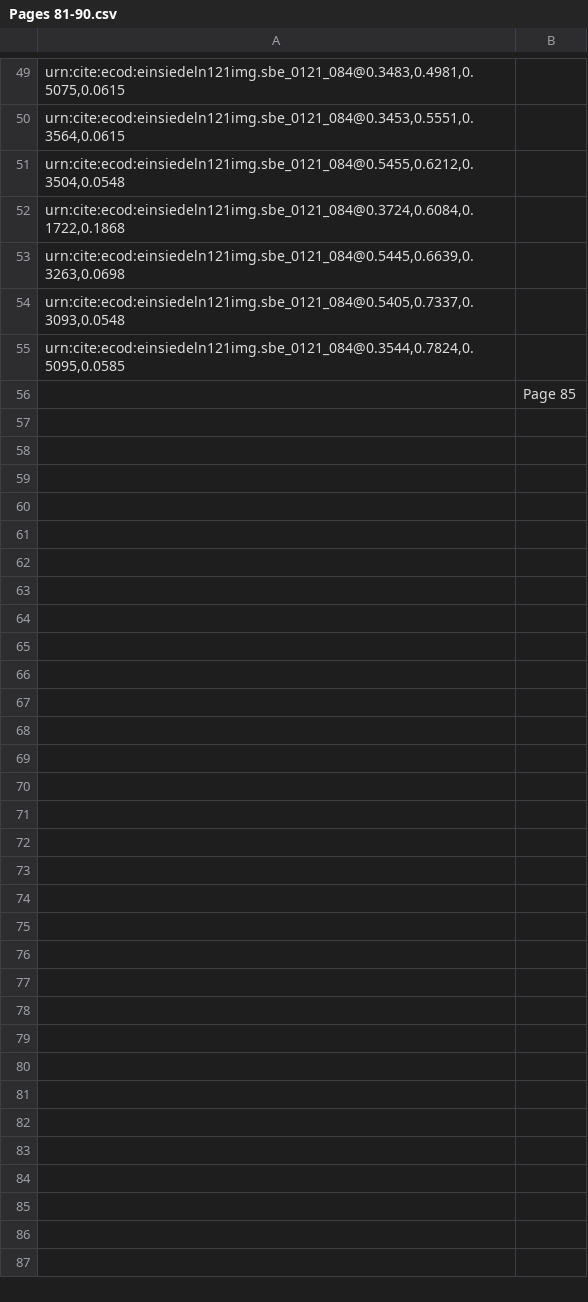
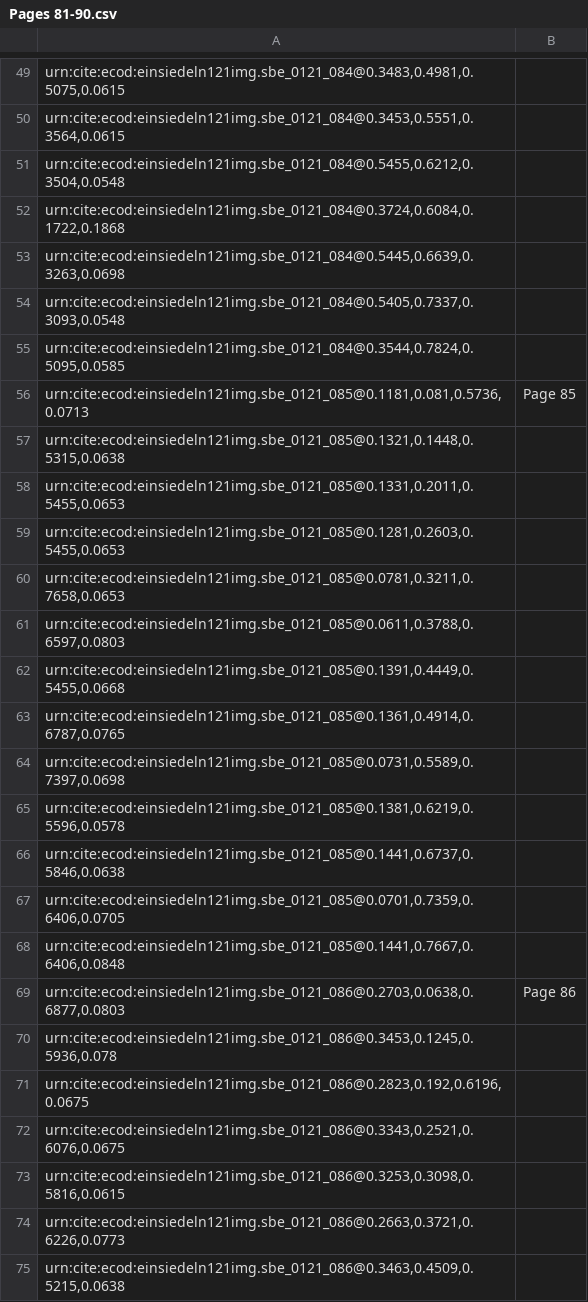
Before and after one commit to HCMID/chant, a CSV file: indices/Pages 81-90.csv, drawn as a sheet; only a part is shown, gaps mark what is left out; the diff covers the shown part only; the diff names each change by its address in the sheet, - before the commit and + after, or states it on an @@ line.

Commit message:
Update Pages 81-90.csv

```diff
--- a/indices/Pages 81-90.csv
+++ b/indices/Pages 81-90.csv
-A56: (empty)
+A56: urn:cite:ecod:einsiedeln121img.sbe_0121_085@0.1181,0.081,0.5736,0.0713
+row 57: urn:cite:ecod:einsiedeln121img.sbe_0121_085@0.1321,0.1448,0.5315,0.0638
+row 58: urn:cite:ecod:einsiedeln121img.sbe_0121_085@0.1331,0.2011,0.5455,0.0653
+row 59: urn:cite:ecod:einsiedeln121img.sbe_0121_085@0.1281,0.2603,0.5455,0.0653
+row 60: urn:cite:ecod:einsiedeln121img.sbe_0121_085@0.0781,0.3211,0.7658,0.0653
+row 61: urn:cite:ecod:einsiedeln121img.sbe_0121_085@0.0611,0.3788,0.6597,0.0803
+row 62: urn:cite:ecod:einsiedeln121img.sbe_0121_085@0.1391,0.4449,0.5455,0.0668
+row 63: urn:cite:ecod:einsiedeln121img.sbe_0121_085@0.1361,0.4914,0.6787,0.0765
+row 64: urn:cite:ecod:einsiedeln121img.sbe_0121_085@0.0731,0.5589,0.7397,0.0698
+row 65: urn:cite:ecod:einsiedeln121img.sbe_0121_085@0.1381,0.6219,0.5596,0.0578
+row 66: urn:cite:ecod:einsiedeln121img.sbe_0121_085@0.1441,0.6737,0.5846,0.0638
+row 67: urn:cite:ecod:einsiedeln121img.sbe_0121_085@0.0701,0.7359,0.6406,0.0705
+row 68: urn:cite:ecod:einsiedeln121img.sbe_0121_085@0.1441,0.7667,0.6406,0.0848
+row 69: urn:cite:ecod:einsiedeln121img.sbe_0121_086@0.2703,0.0638,0.6877,0.0803 | Page 86
+row 70: urn:cite:ecod:einsiedeln121img.sbe_0121_086@0.3453,0.1245,0.5936,0.078
+row 71: urn:cite:ecod:einsiedeln121img.sbe_0121_086@0.2823,0.192,0.6196,0.0675
+row 72: urn:cite:ecod:einsiedeln121img.sbe_0121_086@0.3343,0.2521,0.6076,0.0675
+row 73: urn:cite:ecod:einsiedeln121img.sbe_0121_086@0.3253,0.3098,0.5816,0.0615
+row 74: urn:cite:ecod:einsiedeln121img.sbe_0121_086@0.2663,0.3721,0.6226,0.0773
+row 75: urn:cite:ecod:einsiedeln121img.sbe_0121_086@0.3463,0.4509,0.5215,0.0638
```
Also changed, not shown: 59 added rows elsewhere in this file.
